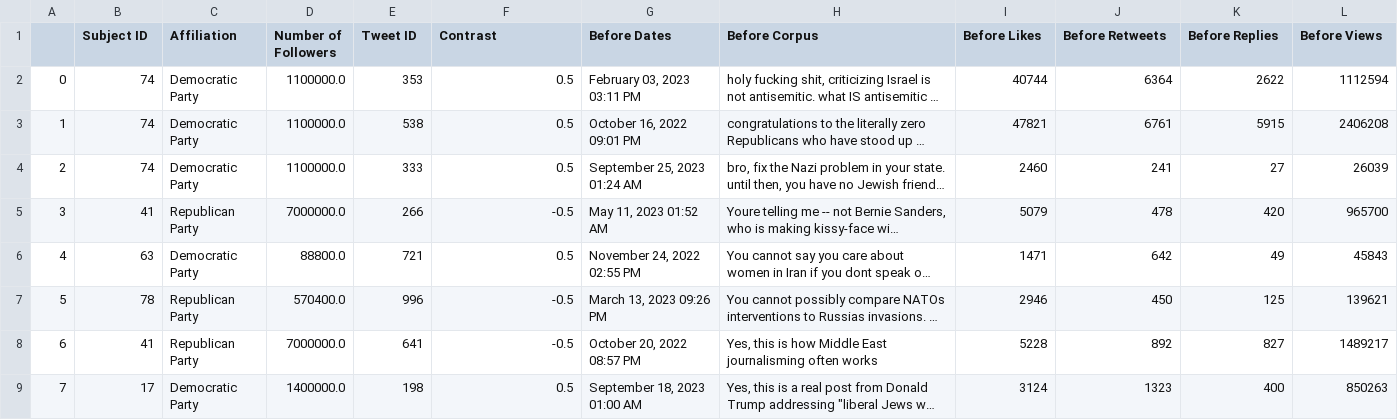
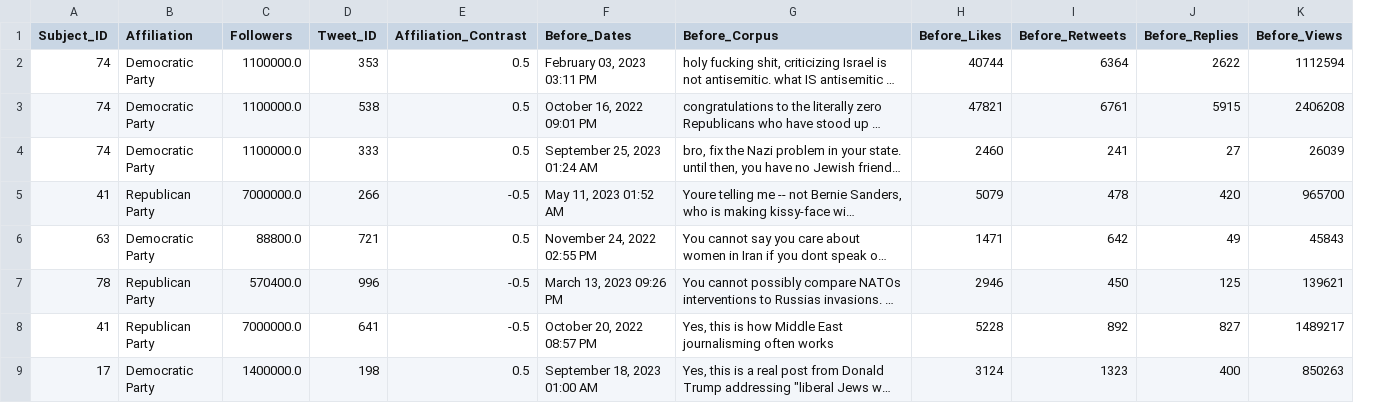
Before and after one commit to blake1407/Thesis, a CSV file: Cleaned Data/Before_NN_Cleaned.csv, drawn as a sheet; only a part is shown; long unchanged cells end in …; removed rows and columns are numbered as before the commit, all else as after; the diff names each change by its address in the sheet, - before the commit and + after, or states it on an @@ line.

```diff
--- a/Cleaned Data/Before_NN_Cleaned.csv
+++ b/Cleaned Data/Before_NN_Cleaned.csv
-column A, rows 2-9: 0 | 1 | 2 | 3 | 4 | 5 | 6 | 7
-A1: Subject ID
+A1: Subject_ID
-C1: Number of Followers
+C1: Followers
-D1: Tweet ID
+D1: Tweet_ID
-E1: Contrast
+E1: Affiliation_Contrast
-F1: Before Dates
+F1: Before_Dates
-G1: Before Corpus
+G1: Before_Corpus
-H1: Before Likes
+H1: Before_Likes
-I1: Before Retweets
+I1: Before_Retweets
-J1: Before Replies
+J1: Before_Replies
-K1: Before Views
+K1: Before_Views
```
Also changed, not shown: Cleaned Data/After_NN_Cleaned.csv, 13 other files.
